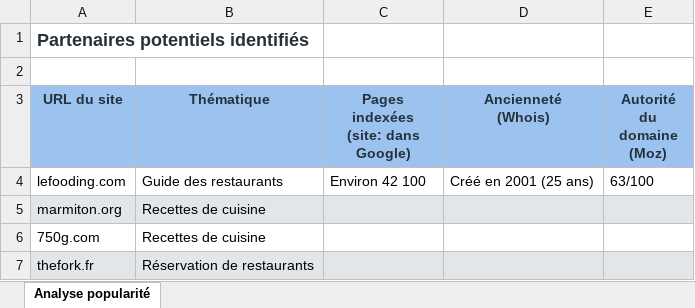
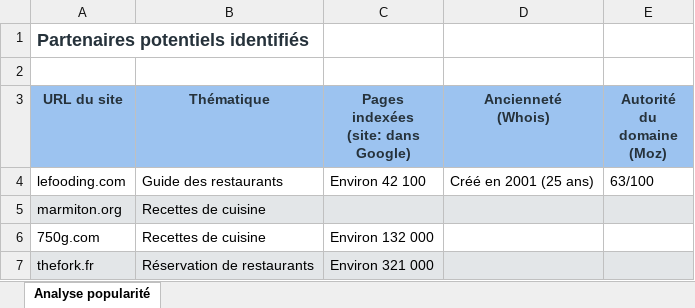
Before and after one commit to AmiraStore22/Iptv-store-, an Excel workbook: Analyse_popularite_sites_Uber_Eats.xlsx, sheet Analyse popularité, drawn as a sheet; values as stored, in another font and other column widths than the file's, no borders; the diff names each change by its address in the sheet, - before the commit and + after, or states it on an @@ line.

```diff
--- a/Analyse_popularite_sites_Uber_Eats.xlsx (sheet Analyse popularité)
+++ b/Analyse_popularite_sites_Uber_Eats.xlsx (sheet Analyse popularité)
-C6: (empty)
+C6: Environ 132 000
-C7: (empty)
+C7: Environ 321 000
```
